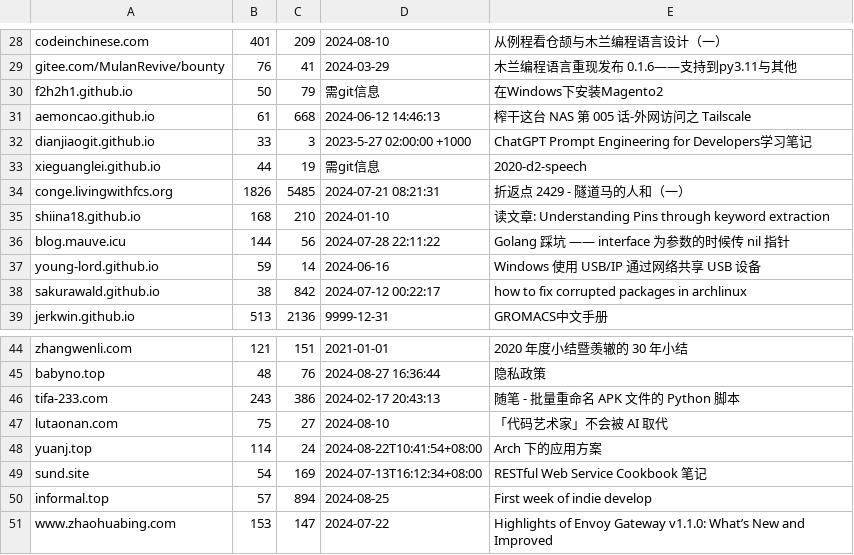
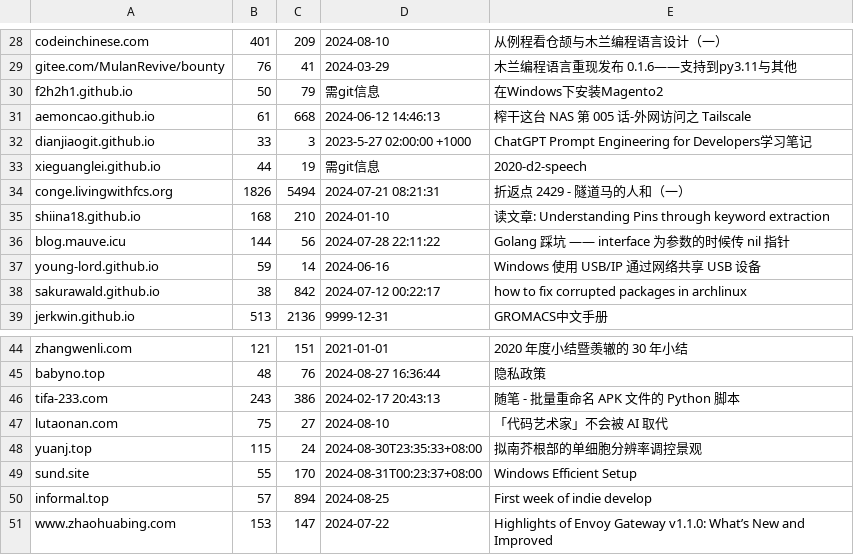
Before and after one commit to nobodxbodon/collection-of-chinese-blogs, a CSV file: 原型/统计数据.csv, drawn as a sheet; only a part is shown, gaps mark what is left out.

```diff
--- a/原型/统计数据.csv
+++ b/原型/统计数据.csv
@@ -33,3 +33,3 @@ dianjiaogit.github.io,33,3,2023-5-27 02:00:00 +1000,ChatGPT Prompt Engineering f
 xieguanglei.github.io,44,19,需git信息,2020-d2-speech
-conge.livingwithfcs.org,1826,5485,2024-07-21 08:21:31,折返点 2429 - 隧道马的人和（一）
+conge.livingwithfcs.org,1826,5494,2024-07-21 08:21:31,折返点 2429 - 隧道马的人和（一）
 shiina18.github.io,168,210,2024-01-10,读文章: Understanding Pins through keyword extraction
@@ -47,4 +47,4 @@ tifa-233.com,243,386,2024-02-17 20:43:13,随笔 - 批量重命名 APK 文件的
 lutaonan.com,75,27,2024-08-10,「代码艺术家」不会被 AI 取代
-yuanj.top,114,24,2024-08-22T10:41:54+08:00,Arch 下的应用方案
-sund.site,54,169,2024-07-13T16:12:34+08:00,RESTful Web Service Cookbook 笔记
+yuanj.top,115,24,2024-08-30T23:35:33+08:00,拟南芥根部的单细胞分辨率调控景观
+sund.site,55,170,2024-08-31T00:23:37+08:00,Windows Efficient Setup
 informal.top,57,894,2024-08-25,First week of indie develop
```
Also changed, not shown: 原型/博文目录.csv.
